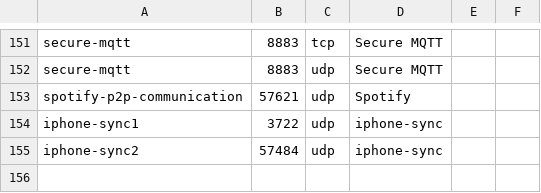
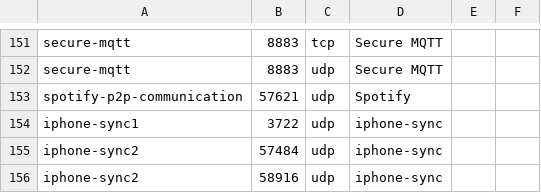
Before and after one commit to stratosphereips/StratosphereLinuxIPS, a CSV file: modules/timeline/services.csv, drawn as a sheet; only a part is shown, gaps mark what is left out; the diff names each change by its address in the sheet, - before the commit and + after, or states it on an @@ line.

Commit message:
services. Add port 58916 as iphone-sync

```diff
--- a/modules/timeline/services.csv
+++ b/modules/timeline/services.csv
+row 156: iphone-sync2 | 58916 | udp | iphone-sync
```
